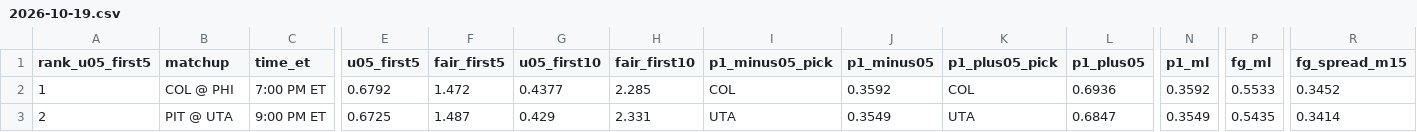
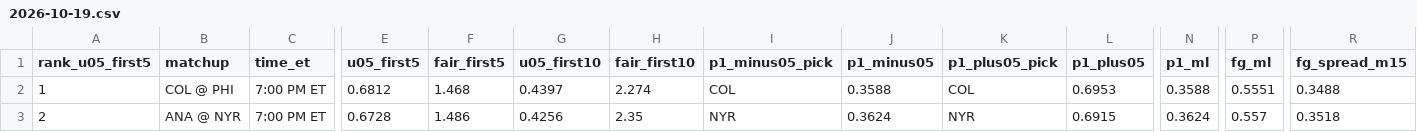
Before and after one commit to Moneyg604/nhl-early-goal, a CSV file: docs/days/2026-10-19.csv, drawn as a sheet; only a part is shown, gaps mark what is left out; the diff covers the shown part only; the diff names each change by its address in the sheet, - before the commit and + after, or states it on an @@ line.

```diff
--- a/docs/days/2026-10-19.csv
+++ b/docs/days/2026-10-19.csv
-E2 (u05_first5): 0.6792
+E2 (u05_first5): 0.6812
-F2 (fair_first5): 1.472
+F2 (fair_first5): 1.468
-G2 (u05_first10): 0.4377
+G2 (u05_first10): 0.4397
-H2 (fair_first10): 2.285
+H2 (fair_first10): 2.274
-J2 (p1_minus05): 0.3592
+J2 (p1_minus05): 0.3588
-L2 (p1_plus05): 0.6936
+L2 (p1_plus05): 0.6953
-N2 (p1_ml): 0.3592
+N2 (p1_ml): 0.3588
-P2 (fg_ml): 0.5533
+P2 (fg_ml): 0.5551
-R2 (fg_spread_m15): 0.3452
+R2 (fg_spread_m15): 0.3488
-B3 (matchup): PIT @ UTA
+B3 (matchup): ANA @ NYR
-C3 (time_et): 9:00 PM ET
+C3 (time_et): 7:00 PM ET
-E3 (u05_first5): 0.6725
+E3 (u05_first5): 0.6728
-F3 (fair_first5): 1.487
+F3 (fair_first5): 1.486
-G3 (u05_first10): 0.429
+G3 (u05_first10): 0.4256
-H3 (fair_first10): 2.331
+H3 (fair_first10): 2.35
-I3 (p1_minus05_pick): UTA
+I3 (p1_minus05_pick): NYR
-J3 (p1_minus05): 0.3549
+J3 (p1_minus05): 0.3624
-K3 (p1_plus05_pick): UTA
+K3 (p1_plus05_pick): NYR
-L3 (p1_plus05): 0.6847
+L3 (p1_plus05): 0.6915
-N3 (p1_ml): 0.3549
+N3 (p1_ml): 0.3624
-P3 (fg_ml): 0.5435
+P3 (fg_ml): 0.557
-R3 (fg_spread_m15): 0.3414
+R3 (fg_spread_m15): 0.3518
```
Also changed, not shown: 37 edited cells elsewhere in this file, docs/days/2026-10-17.csv, docs/days/2026-10-18.csv, 27 other files.
